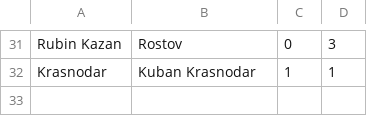
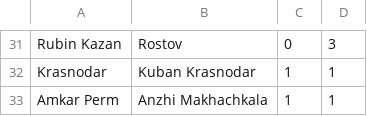
Before and after one commit to ronfe/footshow, a CSV file: 1516results/rus1.csv, drawn as a sheet; only a part is shown, gaps mark what is left out; the diff names each change by its address in the sheet, - before the commit and + after, or states it on an @@ line.

```diff
--- a/1516results/rus1.csv
+++ b/1516results/rus1.csv
+row 33: Amkar Perm | Anzhi Makhachkala | 1 | 1
```
Also changed, not shown: teams/1516rus1.csv, 1 other file.
